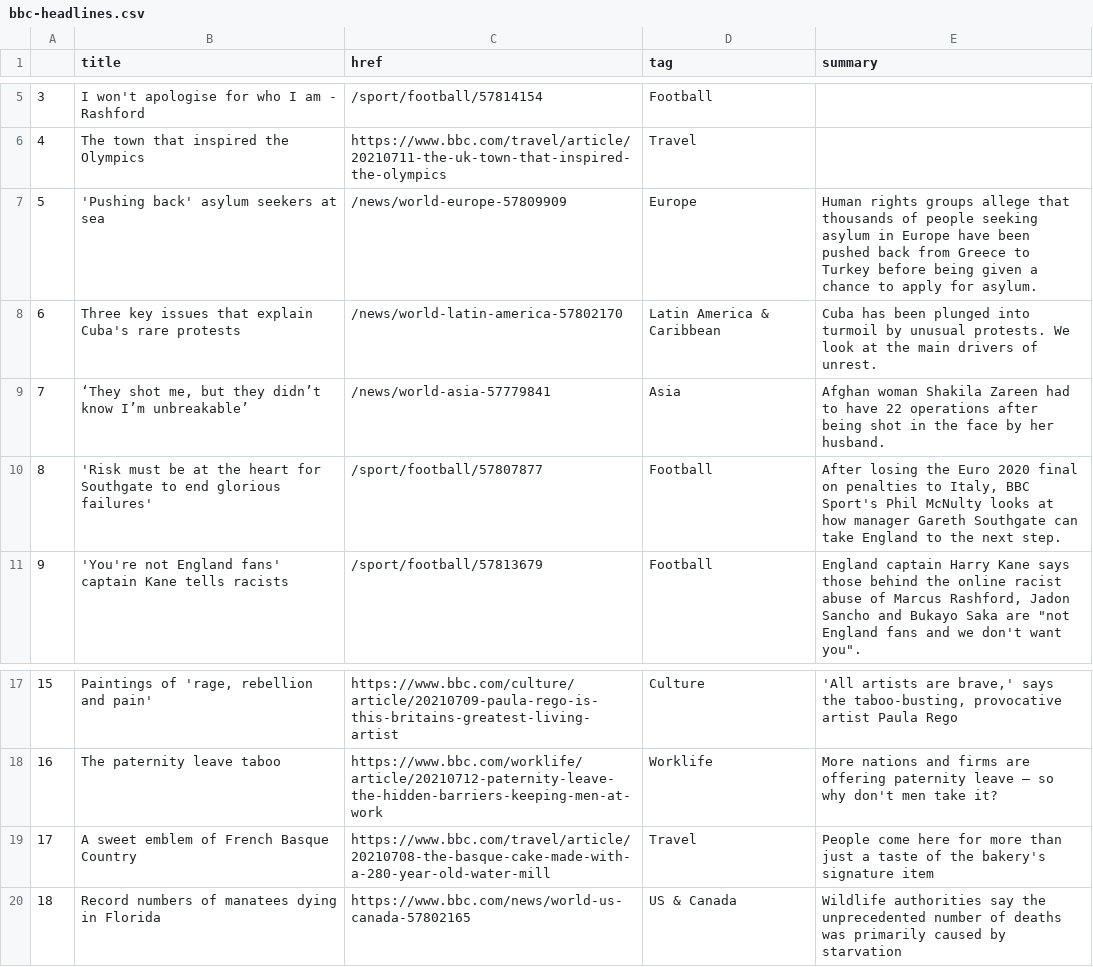
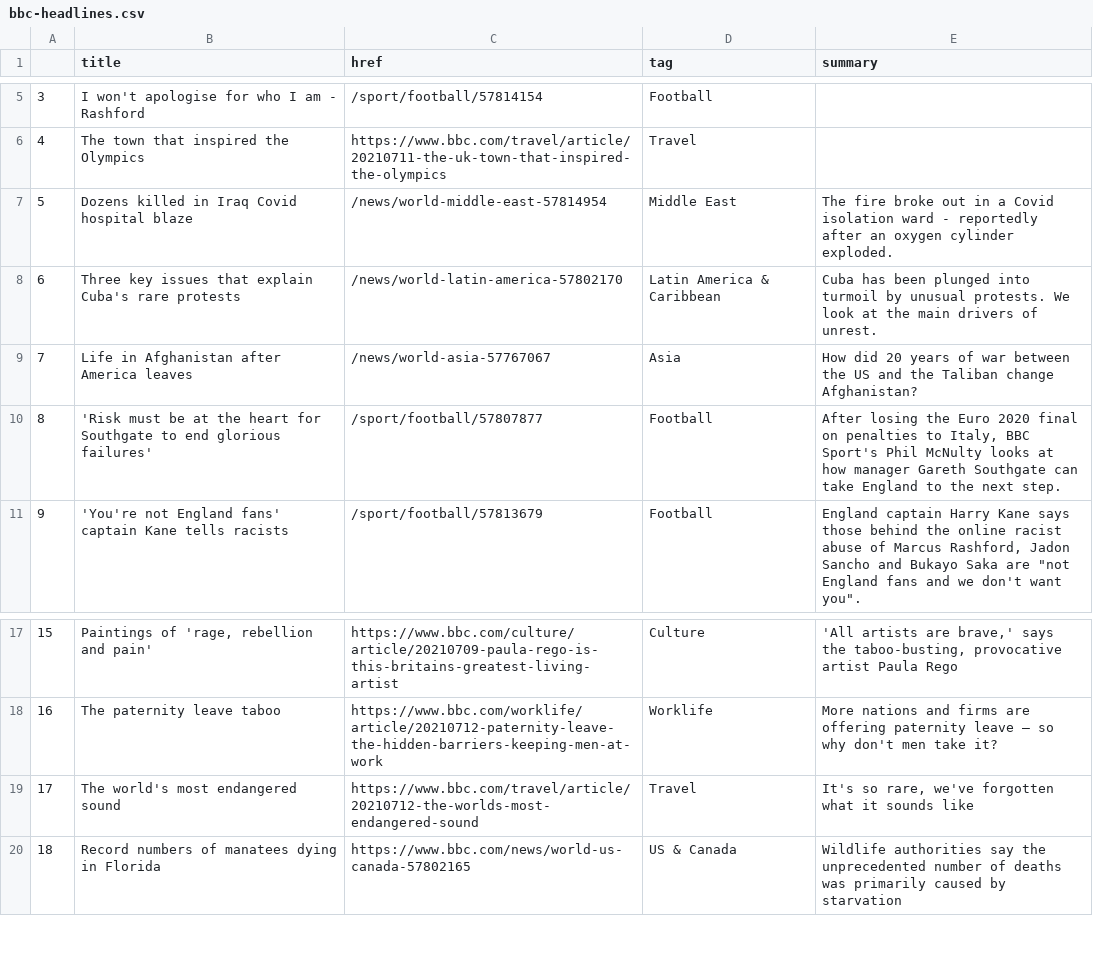
Before and after one commit to ichinichichi/automatic-scraper, a CSV file: bbc-headlines.csv, drawn as a sheet; only a part is shown, gaps mark what is left out.

```diff
--- a/bbc-headlines.csv
+++ b/bbc-headlines.csv
@@ -6,5 +6,5 @@
 4,The town that inspired the Olympics,https://www.bbc.com/travel/article/20210711-the-uk-town-that-inspired-the-olympics,Travel,
-5,'Pushing back' asylum seekers at sea,/news/world-europe-57809909,Europe,Human rights groups allege that thousands of people seeking asylum in Europe have been pushed back from Greece to Turkey before being given a chance to apply for asylum.
+5,Dozens killed in Iraq Covid hospital blaze,/news/world-middle-east-57814954,Middle East,The fire broke out in a Covid isolation ward - reportedly after an oxygen cylinder exploded.
 6,Three key issues that explain Cuba's rare protests,/news/world-latin-america-57802170,Latin America & Caribbean,Cuba has been plunged into turmoil by unusual protests. We look at the main drivers of unrest.
-7,"‘They shot me, but they didn’t know I’m unbreakable’",/news/world-asia-57779841,Asia,Afghan woman Shakila Zareen had to have 22 operations after being shot in the face by her husband.
+7,Life in Afghanistan after America leaves,/news/world-asia-57767067,Asia,How did 20 years of war between the US and the Taliban change Afghanistan?
 8,'Risk must be at the heart for Southgate to end glorious failures',/sport/football/57807877,Football,"After losing the Euro 2020 final on penalties to Italy, BBC Sport's Phil McNulty looks at how manager Gareth Southgate can take England to the next step."
@@ -18,3 +18,3 @@
 16,The paternity leave taboo,https://www.bbc.com/worklife/article/20210712-paternity-leave-the-hidden-barriers-keeping-men-at-work,Worklife,More nations and firms are offering paternity leave – so why don't men take it?
-17,A sweet emblem of French Basque Country,https://www.bbc.com/travel/article/20210708-the-basque-cake-made-with-a-280-year-old-water-mill,Travel,People come here for more than just a taste of the bakery's signature item
+17,The world's most endangered sound,https://www.bbc.com/travel/article/20210712-the-worlds-most-endangered-sound,Travel,"It's so rare, we've forgotten what it sounds like"
 18,Record numbers of manatees dying in Florida,https://www.bbc.com/news/world-us-canada-57802165,US & Canada,Wildlife authorities say the unprecedented number of deaths was primarily caused by starvation
```
